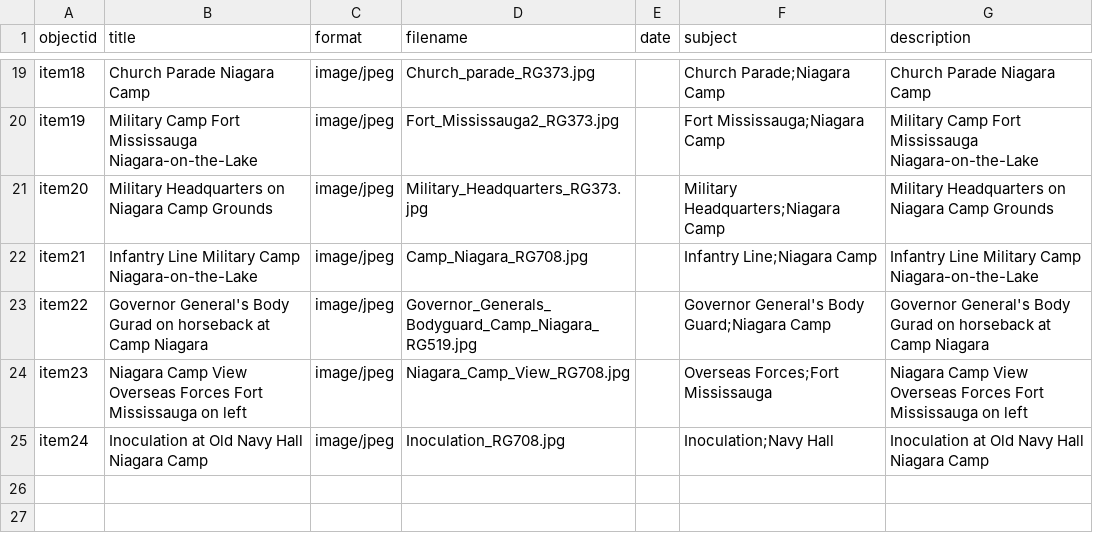
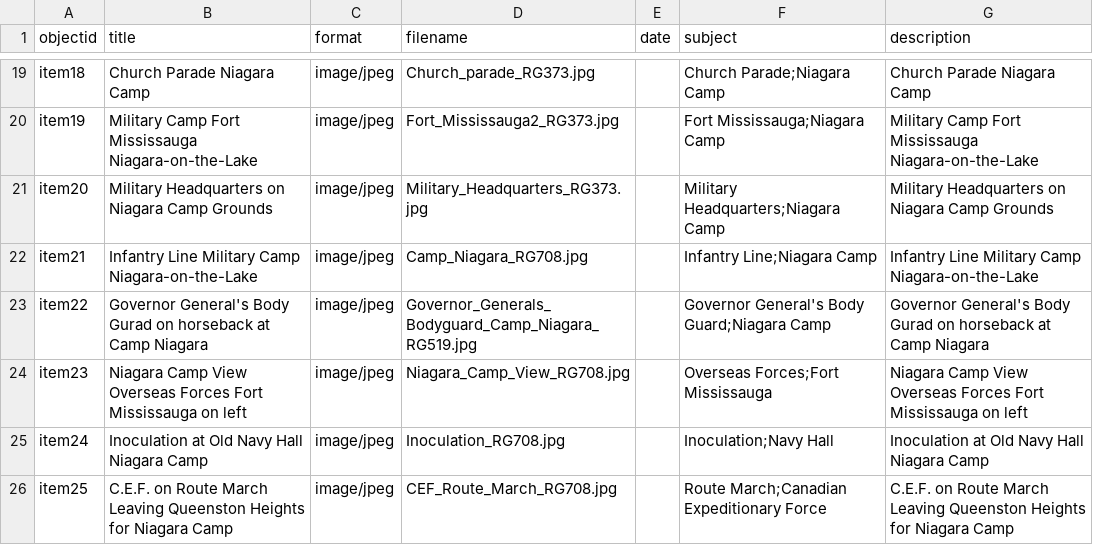
Before and after one commit to chantalcameron/Niagara-Camp, a CSV file: _data/NiagaraCamp_metadata.csv, drawn as a sheet; only a part is shown, gaps mark what is left out.

Commit message:
Update NiagaraCamp_metadata.csv

```diff
--- a/_data/NiagaraCamp_metadata.csv
+++ b/_data/NiagaraCamp_metadata.csv
@@ -25 +25,2 @@ item23,Niagara Camp View Overseas Forces Fort Mississauga on left,image/jpeg,Nia
 item24,Inoculation at Old Navy Hall Niagara Camp,image/jpeg,Inoculation_RG708.jpg,,Inoculation;Navy Hall,Inoculation at Old Navy Hall Niagara Camp
+item25,C.E.F. on Route March Leaving Queenston Heights for Niagara Camp,image/jpeg,CEF_Route_March_RG708.jpg,,Route March;Canadian Expeditionary Force,C.E.F. on Route March Leaving Queenston Heights for Niagara Camp
```
